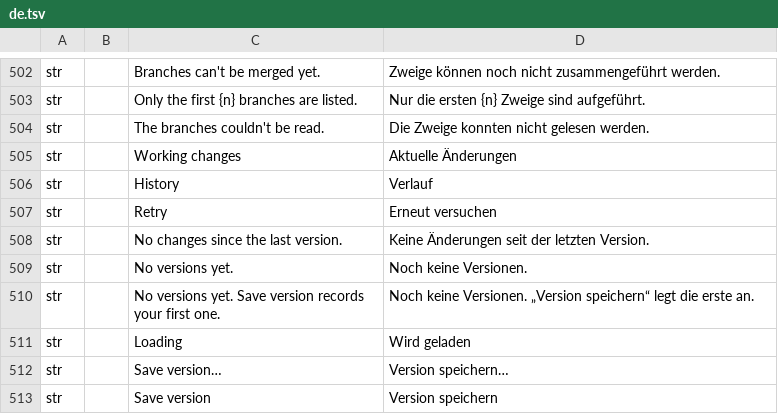
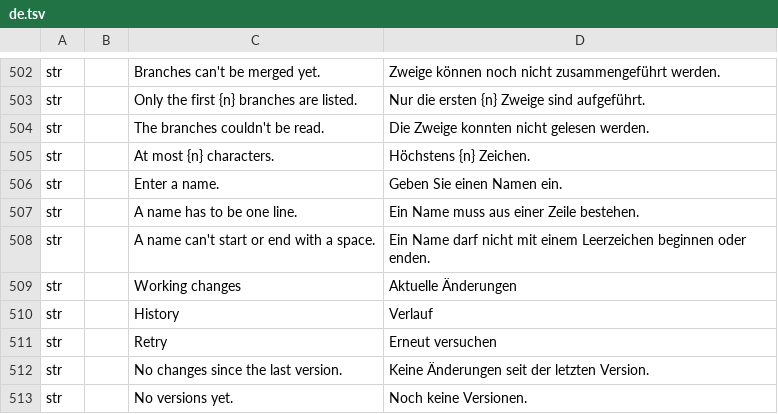
Before and after one commit to software-vision-ai/archforge, a TSV file: crates/ui-egui/src/i18n/de.tsv, drawn as a sheet; only a part is shown, gaps mark what is left out; the shorter side is filled out with more unchanged rows; the diff names each change by its address in the sheet, - before the commit and + after, or states it on an @@ line.

```diff
--- a/crates/ui-egui/src/i18n/de.tsv
+++ b/crates/ui-egui/src/i18n/de.tsv
+row 505: str |  | At most {n} characters. | Höchstens {n} Zeichen.
+row 506: str |  | Enter a name. | Geben Sie einen Namen ein.
+row 507: str |  | A name has to be one line. | Ein Name muss aus einer Zeile bestehen.
+row 508: str |  | A name can't start or end with a space. | Ein Name darf nicht mit einem Leerzeichen beginnen oder enden.
```
Also changed, not shown: crates/ui-egui/src/i18n/es.tsv, crates/ui-egui/src/i18n/fr.tsv, 6 other files.
